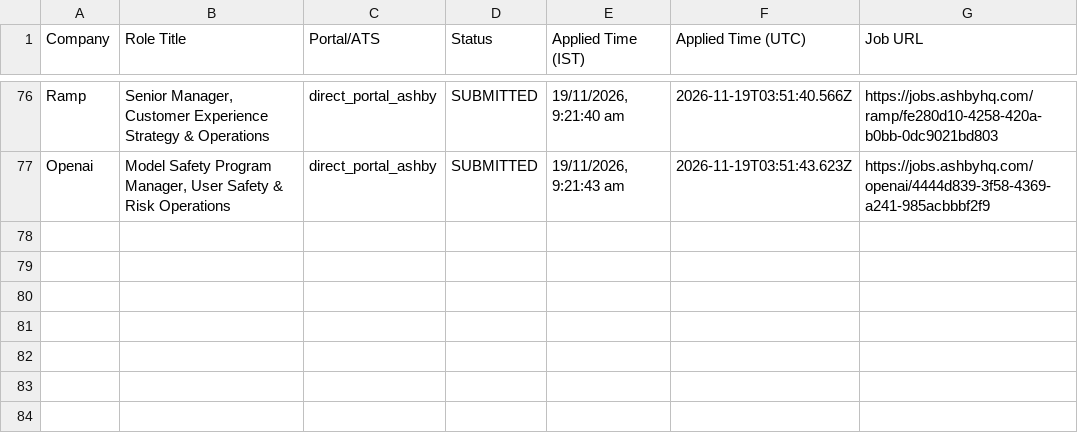
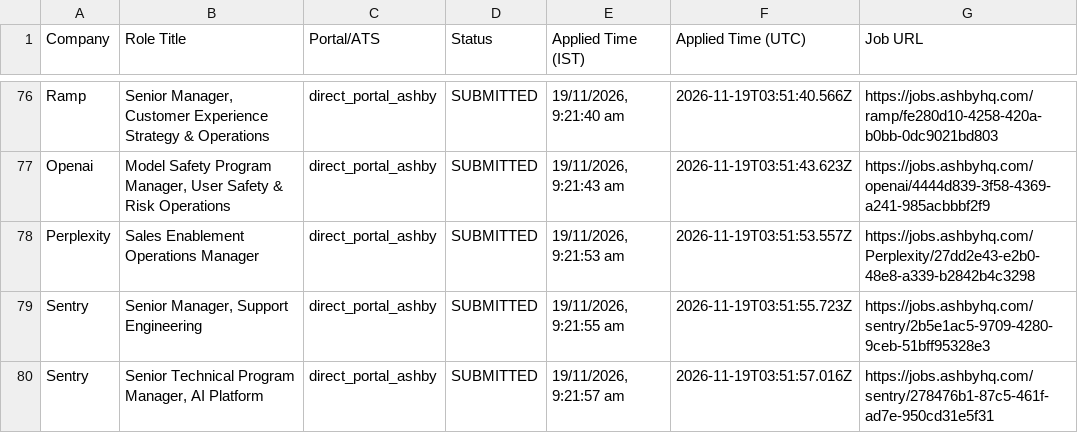
Before and after one commit to sandeepramaswamykashyap-coder/job-search-agent, a CSV file: consolidated_applications_master.csv, drawn as a sheet; only a part is shown, gaps mark what is left out.

```diff
--- a/consolidated_applications_master.csv
+++ b/consolidated_applications_master.csv
@@ -77 +77,4 @@ Company,Role Title,Portal/ATS,Status,Applied Time (IST),Applied Time (UTC),Job U
 "Openai","Model Safety Program Manager, User Safety & Risk Operations","direct_portal_ashby","SUBMITTED","19/11/2026, 9:21:43 am","2026-11-19T03:51:43.623Z","https://jobs.ashbyhq.com/openai/4444d839-3f58-4369-a241-985acbbbf2f9"
+"Perplexity","Sales Enablement Operations Manager","direct_portal_ashby","SUBMITTED","19/11/2026, 9:21:53 am","2026-11-19T03:51:53.557Z","https://jobs.ashbyhq.com/Perplexity/27dd2e43-e2b0-48e8-a339-b2842b4c3298"
+"Sentry","Senior Manager, Support Engineering","direct_portal_ashby","SUBMITTED","19/11/2026, 9:21:55 am","2026-11-19T03:51:55.723Z","https://jobs.ashbyhq.com/sentry/2b5e1ac5-9709-4280-9ceb-51bff95328e3"
+"Sentry","Senior Technical Program Manager, AI Platform","direct_portal_ashby","SUBMITTED","19/11/2026, 9:21:57 am","2026-11-19T03:51:57.016Z","https://jobs.ashbyhq.com/sentry/278476b1-87c5-461f-ad7e-950cd31e5f31"
```
Also changed, not shown: verified_clean_applications.csv, 2 other files.
